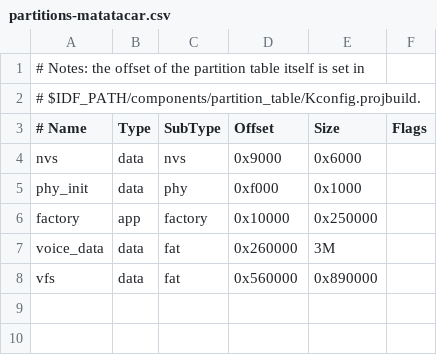
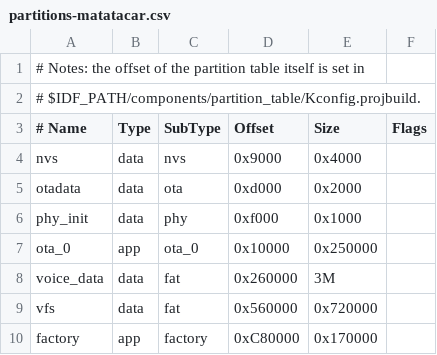
Before and after one commit to weilian1977/esp32_mpy, a CSV file: project/matatacar_v3/partitions-matatacar.csv, drawn as a sheet; addresses are those after the commit; the diff names each change by its address in the sheet, - before the commit and + after, or states it on an @@ line.

Commit message:
更新分区

```diff
--- a/project/matatacar_v3/partitions-matatacar.csv
+++ b/project/matatacar_v3/partitions-matatacar.csv
-E4 (Size): 0x6000
+E4 (Size): 0x4000
+row 5: otadata | data | ota | 0xd000 | 0x2000
-A7 (# Name): factory
+A7 (# Name): ota_0
-C7 (SubType): factory
+C7 (SubType): ota_0
-E9 (Size): 0x890000
+E9 (Size): 0x720000
+row 10: factory | app | factory | 0xC80000 | 0x170000
```
